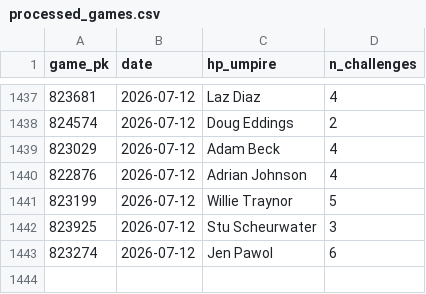
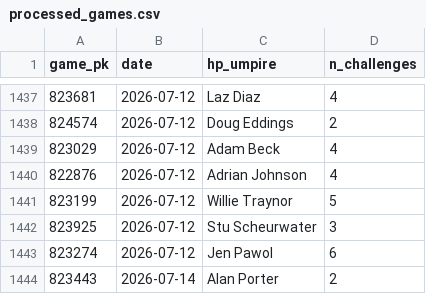
Before and after one commit to jasonbhorne/abs-tracker, a CSV file: data/processed_games.csv, drawn as a sheet; only a part is shown, gaps mark what is left out; the diff names each change by its address in the sheet, - before the commit and + after, or states it on an @@ line.

```diff
--- a/data/processed_games.csv
+++ b/data/processed_games.csv
+row 1444: 823443 | 2026-07-14 | Alan Porter | 2
```
Also changed, not shown: data/challenges.csv, 2 other files.
